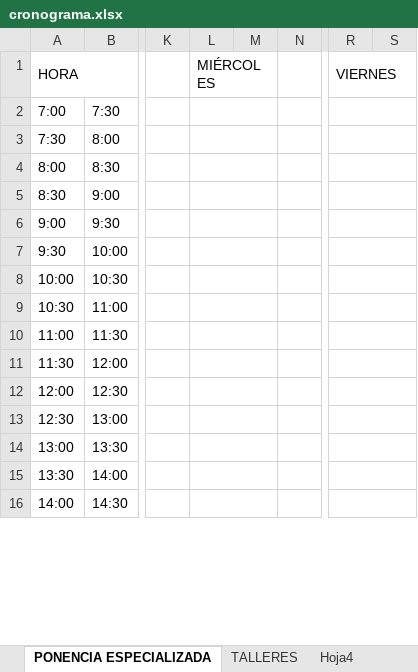
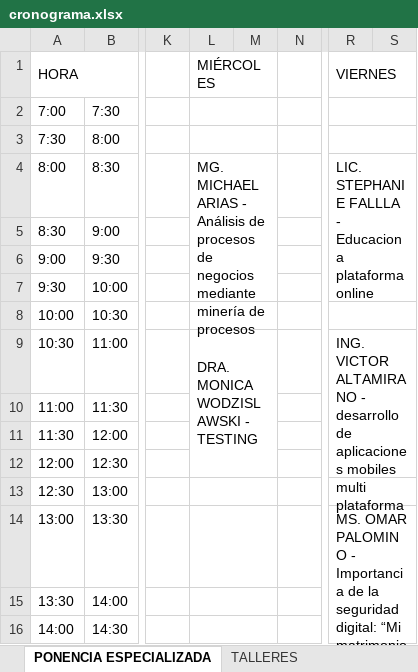
Before and after one commit to jhonazsh/coneisc, an Excel workbook: descargas/cronograma.xlsx, sheet PONENCIA ESPECIALIZADA, drawn as a sheet; only a part is shown, gaps mark what is left out; values as stored, in another font and other column widths than the file's, no cell formats; the diff covers the shown part only; the diff names each change by its address in the sheet, - before the commit and + after, or states it on an @@ line.

```diff
--- a/descargas/cronograma.xlsx (sheet PONENCIA ESPECIALIZADA)
+++ b/descargas/cronograma.xlsx (sheet PONENCIA ESPECIALIZADA)
-L4 (MIÉRCOLES): (empty)
+L4 (MIÉRCOLES): MG. MICHAEL ARIAS - Análisis de procesos de negocios mediante minería de procesos
-L4:M4 merged
+L4:M7 merged
-R4 (VIERNES): (empty)
+R4 (VIERNES): LIC. STEPHANIE FALLLA - Educacion a plataforma online
-R4:S4 merged
+R4:S7 merged
-L5:M5 merged
-R5:S5 merged
-L6:M6 merged
-R6:S6 merged
-L7:M7 merged
-R7:S7 merged
-L9 (MIÉRCOLES): (empty)
+L9 (MIÉRCOLES): DRA. MONICA WODZISLAWSKI - TESTING
-L9:M9 merged
+L9:M12 merged
-R9 (VIERNES): (empty)
+R9 (VIERNES): ING. VICTOR ALTAMIRANO - desarrollo de aplicaciones mobiles multi plataforma
-R9:S9 merged
+R9:S12 merged
-L10:M10 merged
-R10:S10 merged
-L11:M11 merged
-R11:S11 merged
-L12:M12 merged
-R12:S12 merged
-R14 (VIERNES): (empty)
+R14 (VIERNES): MS. OMAR PALOMINO - Importancia de la seguridad digital: “Mi matrimonio está en tus manos”
-R14:S14 merged
+R14:S17 merged
-R15:S15 merged
-R16:S16 merged
```
Also changed, not shown: 9 edited cells and merged cells elsewhere in this sheet, sheet TALLERES, sheet OTROS EVENTOS, sheet PONENCIA MAGISTRAL, other sheet tabs, cell formats.
